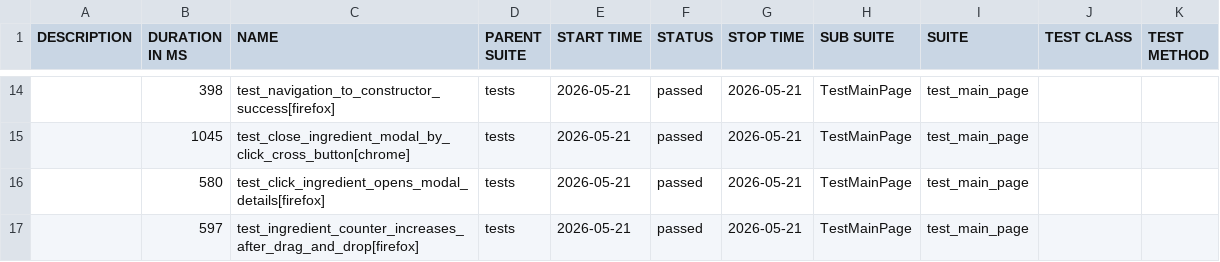
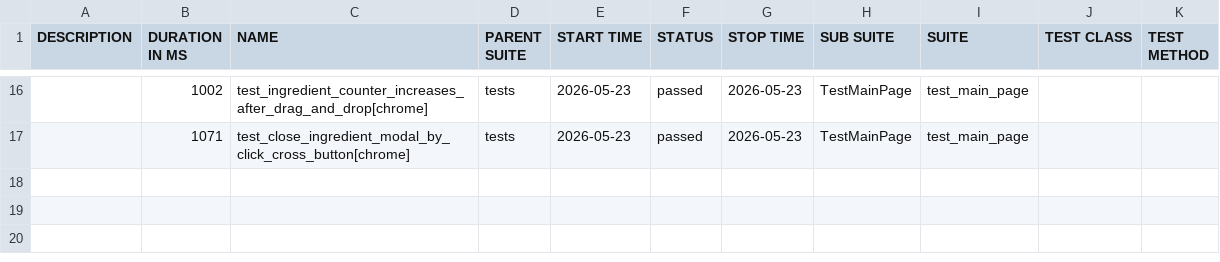
Before and after one commit to AFK-ru/Diplom_3, a CSV file: allure-report/data/suites.csv, drawn as a sheet; only a part is shown, gaps mark what is left out; the diff covers the shown part only.

```diff
--- a/allure-report/data/suites.csv
+++ b/allure-report/data/suites.csv
@@ -14,4 +16,2 @@
-"","398","test_navigation_to_constructor_success[firefox]","tests","2026-05-21","passed","2026-05-21","TestMainPage","test_main_page","",""
-"","1045","test_close_ingredient_modal_by_click_cross_button[chrome]","tests","2026-05-21","passed","2026-05-21","TestMainPage","test_main_page","",""
-"","580","test_click_ingredient_opens_modal_details[firefox]","tests","2026-05-21","passed","2026-05-21","TestMainPage","test_main_page","",""
-"","597","test_ingredient_counter_increases_after_drag_and_drop[firefox]","tests","2026-05-21","passed","2026-05-21","TestMainPage","test_main_page","",""
+"","1002","test_ingredient_counter_increases_after_drag_and_drop[chrome]","tests","2026-05-23","passed","2026-05-23","TestMainPage","test_main_page","",""
+"","1071","test_close_ingredient_modal_by_click_cross_button[chrome]","tests","2026-05-23","passed","2026-05-23","TestMainPage","test_main_page","",""
```
Also changed, not shown: 6 added rows, 4 removed rows and 28 edited cells elsewhere in this file, 50 other files.
